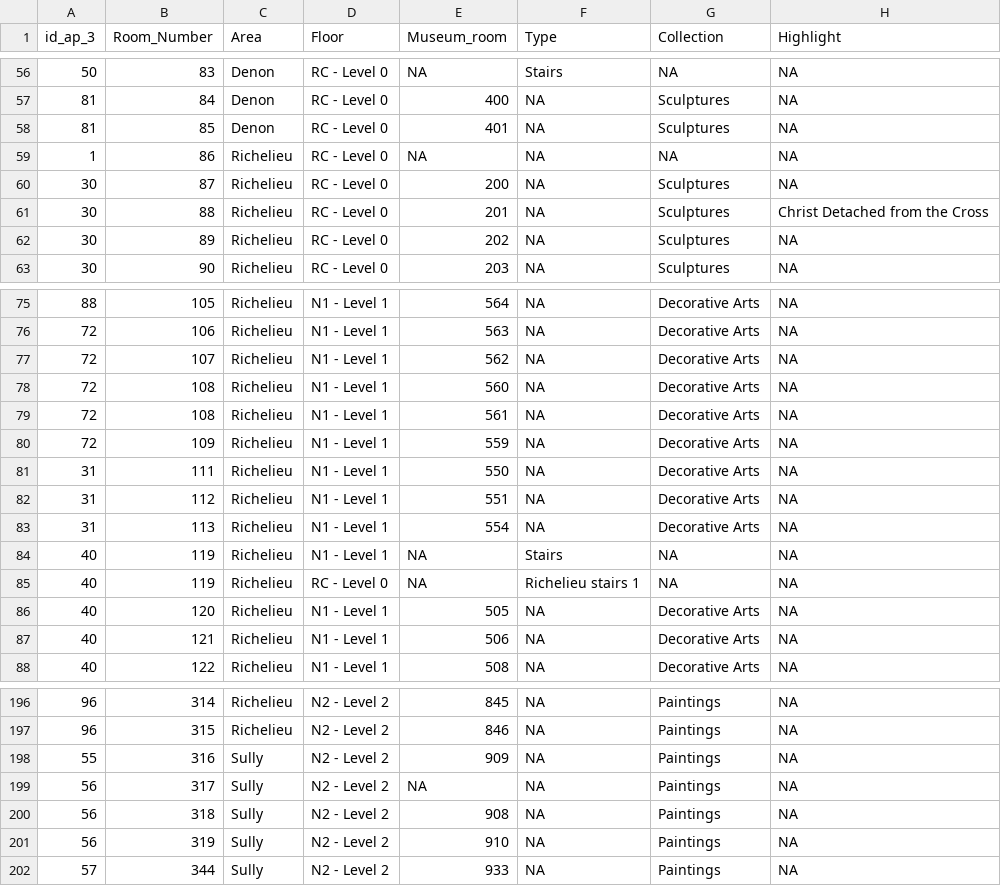
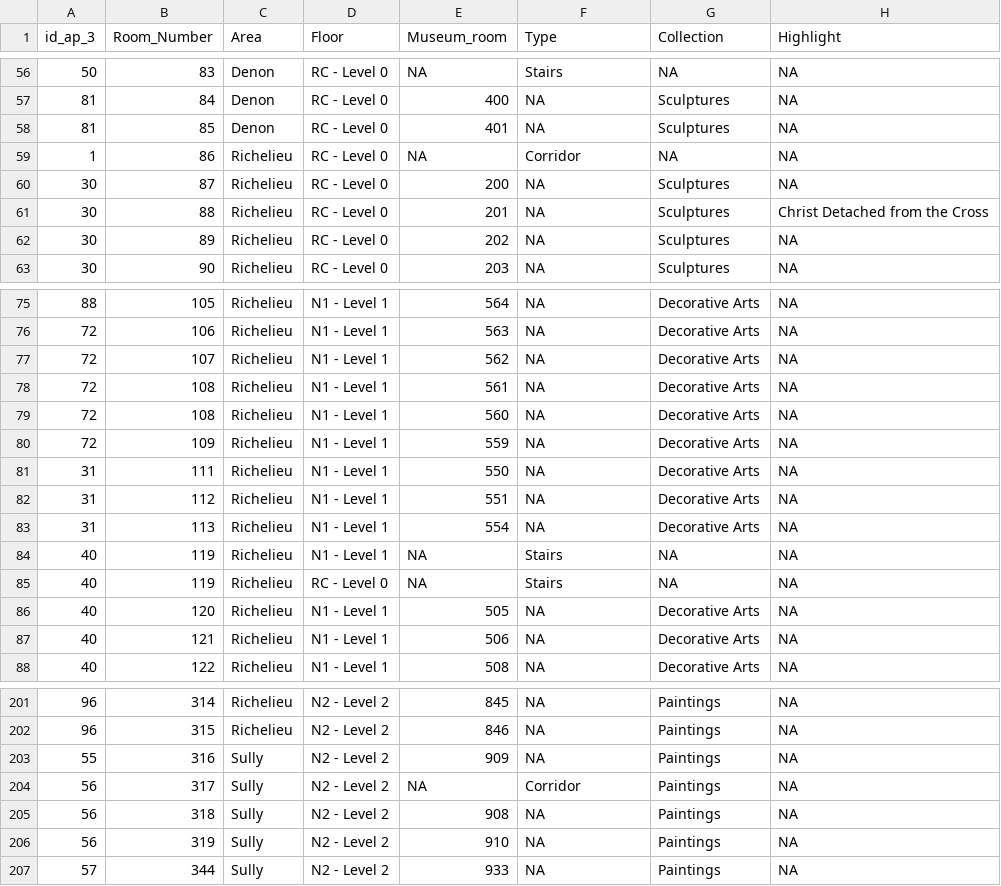
Before and after one commit to irenedelatorre/2022.02_Tokyo.University_Louvre, a CSV file: assets/data/f9_ap_rooms.csv, drawn as a sheet; only a part is shown, gaps mark what is left out; the diff covers the shown part only.

```diff
--- a/assets/data/f9_ap_rooms.csv
+++ b/assets/data/f9_ap_rooms.csv
@@ -58,3 +58,3 @@
 81,85,"Denon","RC - Level 0",401,NA,"Sculptures",NA
-1,86,"Richelieu","RC - Level 0",NA,NA,NA,NA
+1,86,"Richelieu","RC - Level 0",NA,"Corridor",NA,NA
 30,87,"Richelieu","RC - Level 0",200,NA,"Sculptures",NA
@@ -77,4 +77,4 @@
 72,107,"Richelieu","N1 - Level 1",562,NA,"Decorative Arts",NA
+72,108,"Richelieu","N1 - Level 1",561,NA,"Decorative Arts",NA
 72,108,"Richelieu","N1 - Level 1",560,NA,"Decorative Arts",NA
-72,108,"Richelieu","N1 - Level 1",561,NA,"Decorative Arts",NA
 72,109,"Richelieu","N1 - Level 1",559,NA,"Decorative Arts",NA
@@ -84,3 +84,3 @@
 40,119,"Richelieu","N1 - Level 1",NA,"Stairs",NA,NA
-40,119,"Richelieu","RC - Level 0",NA,"Richelieu stairs 1",NA,NA
+40,119,"Richelieu","RC - Level 0",NA,"Stairs",NA,NA
 40,120,"Richelieu","N1 - Level 1",505,NA,"Decorative Arts",NA
@@ -198,3 +203,3 @@
 55,316,"Sully","N2 - Level 2",909,NA,"Paintings",NA
-56,317,"Sully","N2 - Level 2",NA,NA,"Paintings",NA
+56,317,"Sully","N2 - Level 2",NA,"Corridor","Paintings",NA
 56,318,"Sully","N2 - Level 2",908,NA,"Paintings",NA
```
Also changed, not shown: 13 added rows, 8 moved rows and 10 edited cells elsewhere in this file, assets/data/network_agg_all.csv, assets/data/network_nodes_agg_all.csv.
